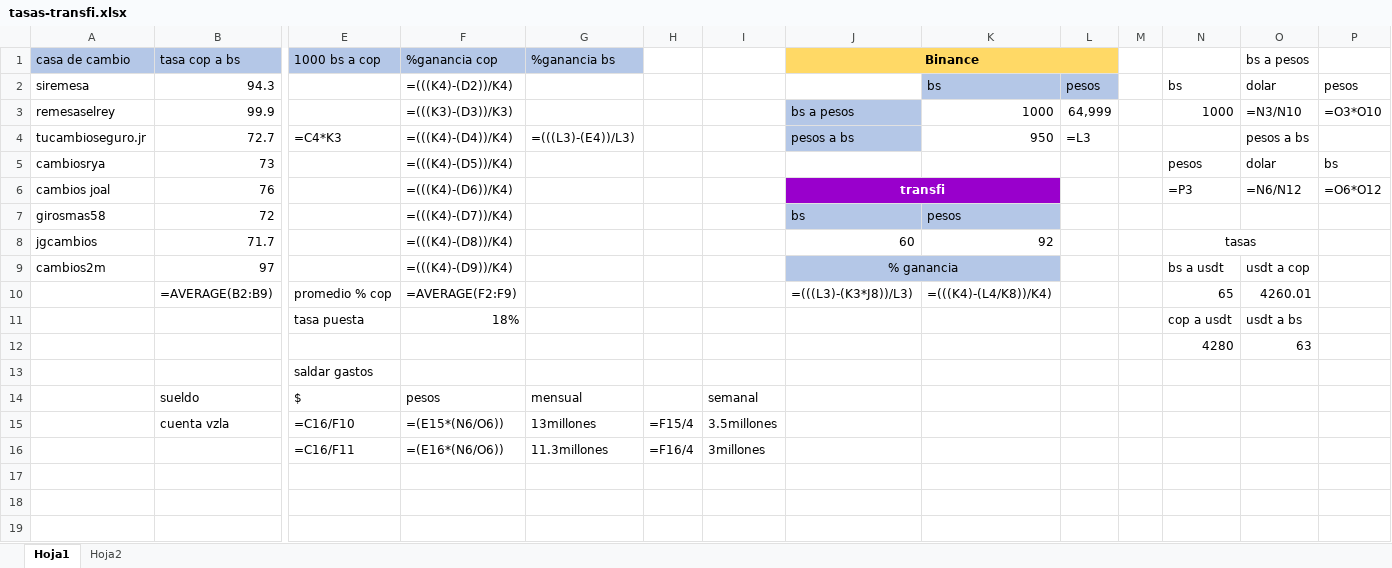
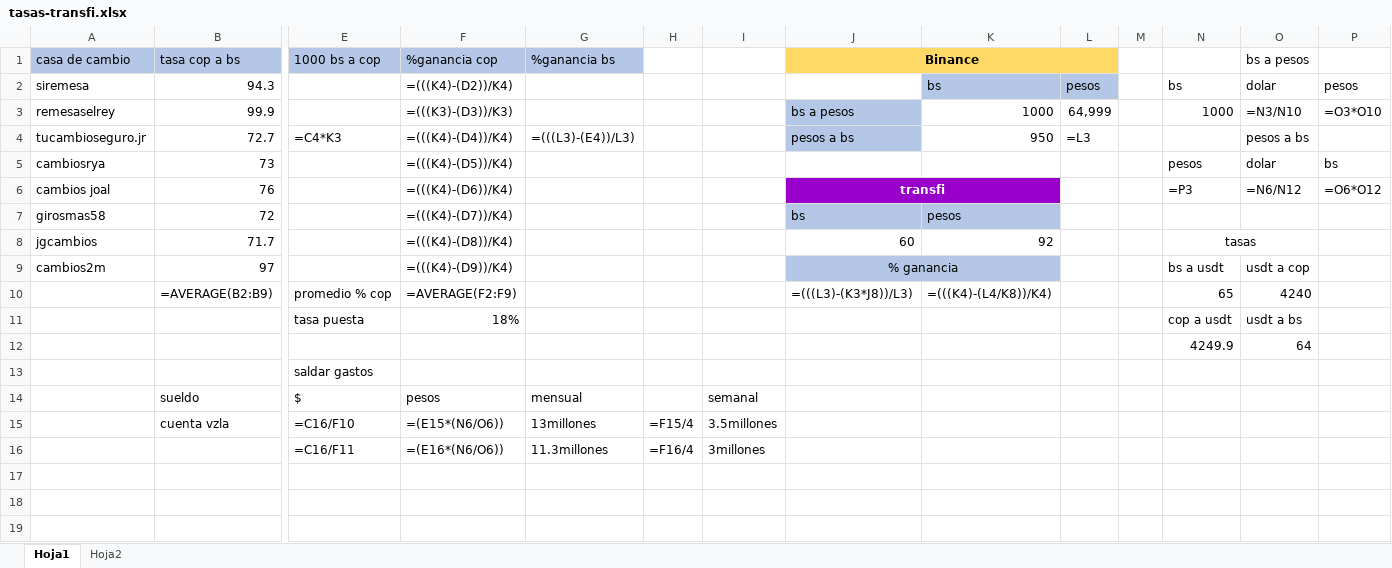
Before and after one commit to rosamalave/automatizacion-binance-transfi, an Excel workbook: tasas-transfi.xlsx, sheet Hoja1, drawn as a sheet; only a part is shown, gaps mark what is left out; values as stored, in another font and other column widths than the file's, no borders; formulas without a stored value are shown as written; removed rows and columns are numbered as before the commit, all else as after; rows hold the shown columns only; the diff names each change by its address in the sheet, - before the commit and + after, or states it on an @@ line.

```diff
--- a/tasas-transfi.xlsx (sheet Hoja1)
+++ b/tasas-transfi.xlsx (sheet Hoja1)
-O10 (bs a pesos): 4260.01
+O10 (bs a pesos): 4240
-row 12:  |  |  |  |  |  |  |  |  |  |  | 4280 | 63
+row 12:  |  |  |  |  |  |  |  |  |  |  | 4249.9 | 64
```
Also changed, not shown: 1 other file.
